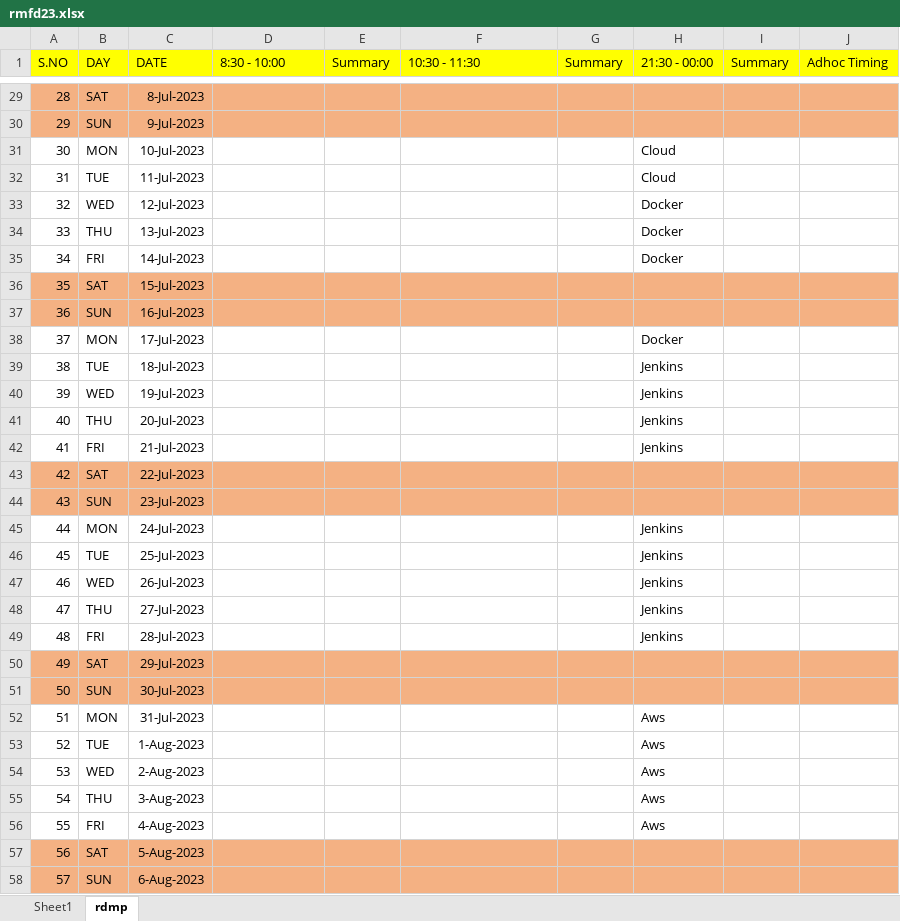
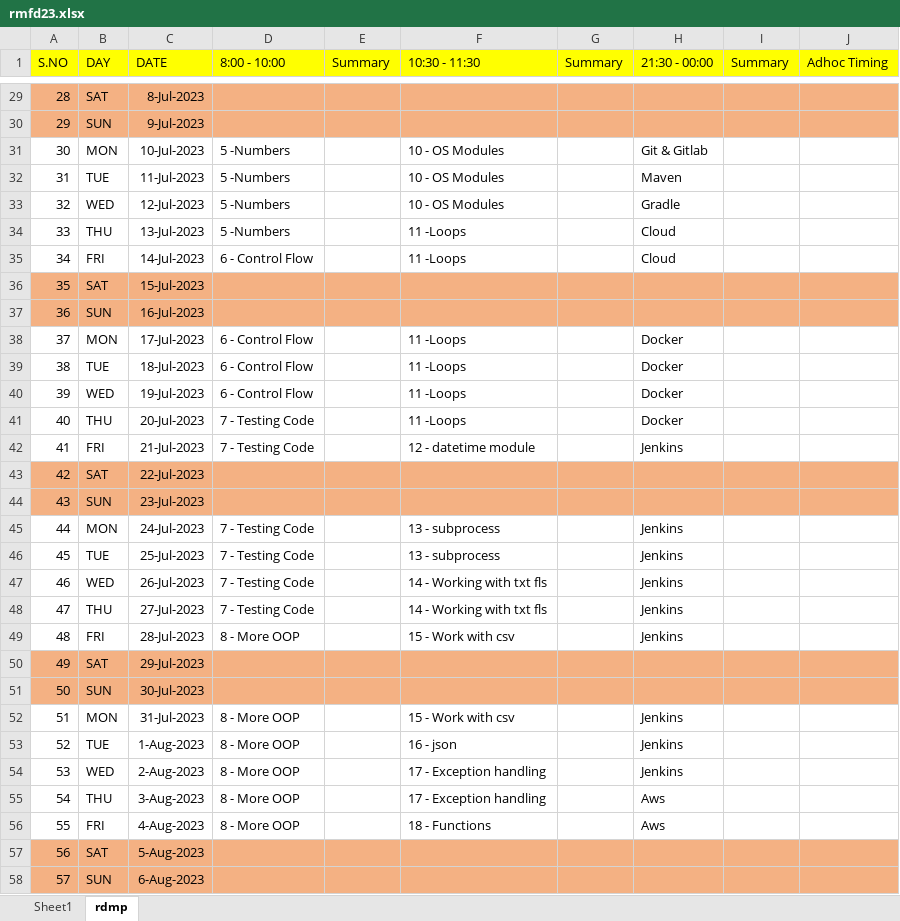
Before and after one commit to sskr365/DLP, an Excel workbook: rmfd23.xlsx, sheet rdmp, drawn as a sheet; only a part is shown, gaps mark what is left out; values as stored, in another font and other column widths than the file's, no borders; the diff covers the shown part only; the diff names each change by its address in the sheet, - before the commit and + after, or states it on an @@ line.

```diff
--- a/rmfd23.xlsx (sheet rdmp)
+++ b/rmfd23.xlsx (sheet rdmp)
-D1: 8:30 - 10:00
+D1: 8:00 - 10:00
-D31:D34 (8:00 - 10:00): (empty)
+D31:D34 (8:00 - 10:00): 5 -Numbers
-F31:F33 (10:30 - 11:30): (empty)
+F31:F33 (10:30 - 11:30): 10 - OS Modules
-H31 (21:30 - 00:00): Cloud
+H31 (21:30 - 00:00): Git & Gitlab
-H32 (21:30 - 00:00): Cloud
+H32 (21:30 - 00:00): Maven
-H33 (21:30 - 00:00): Docker
+H33 (21:30 - 00:00): Gradle
-F34:F35 (10:30 - 11:30): (empty)
+F34:F35 (10:30 - 11:30): 11 -Loops
-H34:H35 (21:30 - 00:00): Docker
+H34:H35 (21:30 - 00:00): Cloud
-D35 (8:00 - 10:00): (empty)
+D35 (8:00 - 10:00): 6 - Control Flow
-D38:D40 (8:00 - 10:00): (empty)
+D38:D40 (8:00 - 10:00): 6 - Control Flow
-F38:F41 (10:30 - 11:30): (empty)
+F38:F41 (10:30 - 11:30): 11 -Loops
-H39:H41 (21:30 - 00:00): Jenkins
+H39:H41 (21:30 - 00:00): Docker
-D41:D42 (8:00 - 10:00): (empty)
+D41:D42 (8:00 - 10:00): 7 - Testing Code
-F42 (10:30 - 11:30): (empty)
+F42 (10:30 - 11:30): 12 - datetime module
-D45:D48 (8:00 - 10:00): (empty)
+D45:D48 (8:00 - 10:00): 7 - Testing Code
-F45:F46 (10:30 - 11:30): (empty)
+F45:F46 (10:30 - 11:30): 13 - subprocess
-F47:F48 (10:30 - 11:30): (empty)
+F47:F48 (10:30 - 11:30): 14 - Working with txt fls
-D49 (8:00 - 10:00): (empty)
+D49 (8:00 - 10:00): 8 - More OOP
-F49 (10:30 - 11:30): (empty)
+F49 (10:30 - 11:30): 15 - Work with csv
-D52:D56 (8:00 - 10:00): (empty)
+D52:D56 (8:00 - 10:00): 8 - More OOP
-F52 (10:30 - 11:30): (empty)
+F52 (10:30 - 11:30): 15 - Work with csv
-H52:H54 (21:30 - 00:00): Aws
+H52:H54 (21:30 - 00:00): Jenkins
-F53 (10:30 - 11:30): (empty)
+F53 (10:30 - 11:30): 16 - json
-F54:F55 (10:30 - 11:30): (empty)
+F54:F55 (10:30 - 11:30): 17 - Exception handling
-F56 (10:30 - 11:30): (empty)
+F56 (10:30 - 11:30): 18 - Functions
```
Also changed, not shown: 7 added rows, 143 edited cells and cell formats elsewhere in this sheet, 12 other files.
